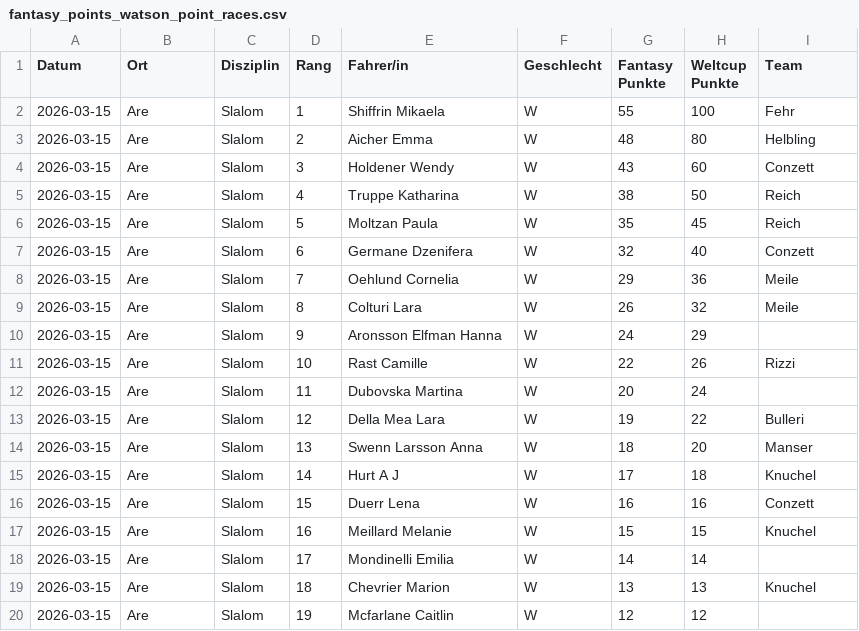
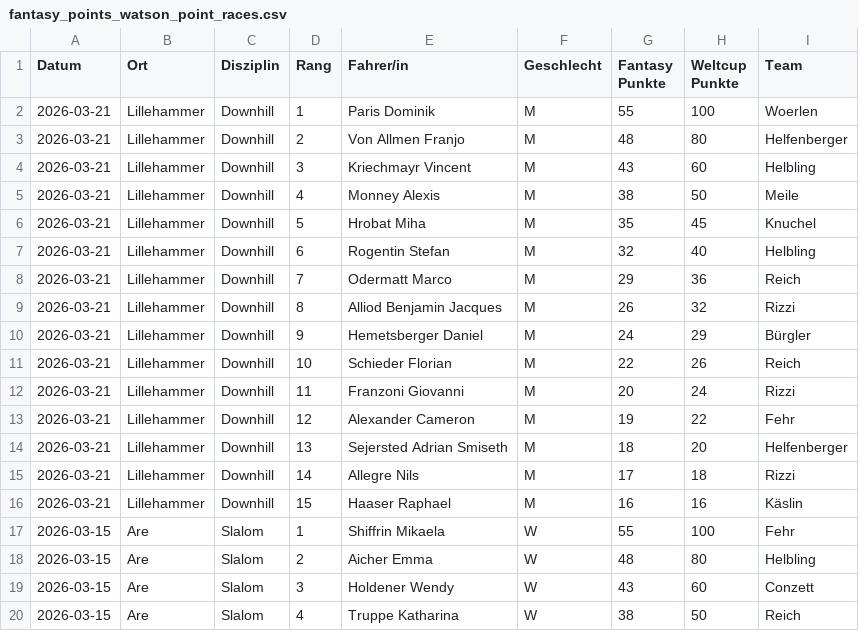
Before and after one commit to leasennch/skifantasy-results, a CSV file: watson/fantasy_points_watson_point_races.csv, drawn as a sheet; only a part is shown; the shorter side is filled out with more unchanged rows.

```diff
--- a/watson/fantasy_points_watson_point_races.csv
+++ b/watson/fantasy_points_watson_point_races.csv
@@ -1,2 +1,17 @@
 Datum,Ort,Disziplin,Rang,Fahrer/in,Geschlecht,Fantasy Punkte,Weltcup Punkte,Team
+2026-03-21,Lillehammer,Downhill,1,Paris Dominik,M,55,100,Woerlen
+2026-03-21,Lillehammer,Downhill,2,Von Allmen Franjo,M,48,80,Helfenberger
+2026-03-21,Lillehammer,Downhill,3,Kriechmayr Vincent,M,43,60,Helbling
+2026-03-21,Lillehammer,Downhill,4,Monney Alexis,M,38,50,Meile
+2026-03-21,Lillehammer,Downhill,5,Hrobat Miha,M,35,45,Knuchel
+2026-03-21,Lillehammer,Downhill,6,Rogentin Stefan,M,32,40,Helbling
+2026-03-21,Lillehammer,Downhill,7,Odermatt Marco,M,29,36,Reich
+2026-03-21,Lillehammer,Downhill,8,Alliod Benjamin Jacques,M,26,32,Rizzi
+2026-03-21,Lillehammer,Downhill,9,Hemetsberger Daniel,M,24,29,Bürgler
+2026-03-21,Lillehammer,Downhill,10,Schieder Florian,M,22,26,Reich
+2026-03-21,Lillehammer,Downhill,11,Franzoni Giovanni,M,20,24,Rizzi
+2026-03-21,Lillehammer,Downhill,12,Alexander Cameron,M,19,22,Fehr
+2026-03-21,Lillehammer,Downhill,13,Sejersted Adrian Smiseth,M,18,20,Helfenberger
+2026-03-21,Lillehammer,Downhill,14,Allegre Nils,M,17,18,Rizzi
+2026-03-21,Lillehammer,Downhill,15,Haaser Raphael,M,16,16,Käslin
 2026-03-15,Are,Slalom,1,Shiffrin Mikaela,W,55,100,Fehr
```
Also changed, not shown: unteresAaretal/fantasy_points_Unteres Aaretal_point_races.csv, watson/fantasy_points_watson_current_standings.csv, 15 other files.
